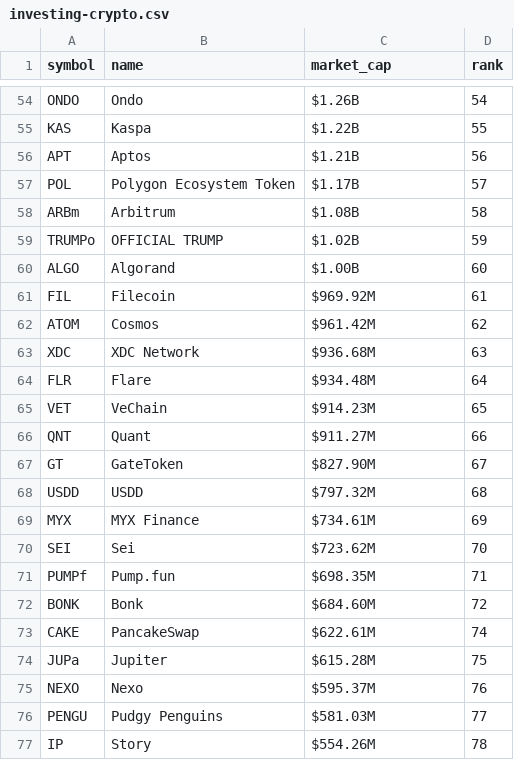
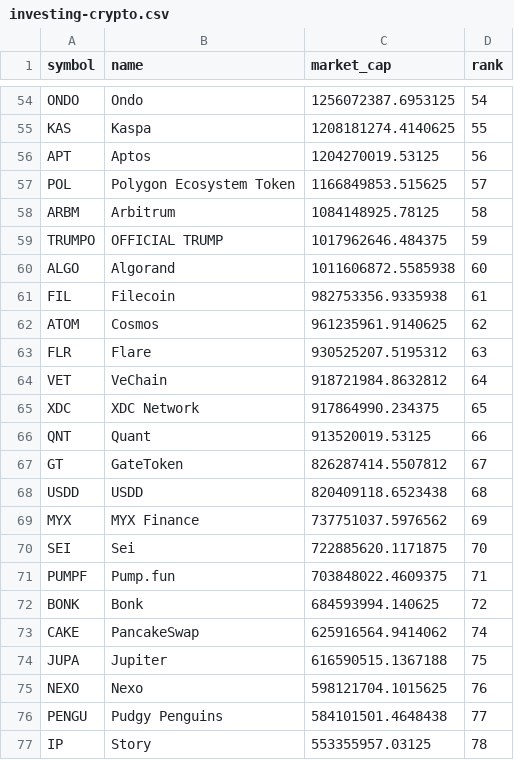
Before and after one commit to mrgeneko/wealth-tracker, a CSV file: config/investing-crypto.csv, drawn as a sheet; only a part is shown, gaps mark what is left out; removed rows and columns are numbered as before the commit, all else as after; the diff covers the shown part only; the diff names each change by its address in the sheet, - before the commit and + after, or states it on an @@ line.

```diff
--- a/config/investing-crypto.csv
+++ b/config/investing-crypto.csv
-C54 (market_cap): $1.26B
+C54 (market_cap): 1256072387.6953125
-C55 (market_cap): $1.22B
+C55 (market_cap): 1208181274.4140625
-C56 (market_cap): $1.21B
+C56 (market_cap): 1204270019.53125
-C57 (market_cap): $1.17B
+C57 (market_cap): 1166849853.515625
-A58 (symbol): ARBm
+A58 (symbol): ARBM
-C58 (market_cap): $1.08B
+C58 (market_cap): 1084148925.78125
-A59 (symbol): TRUMPo
+A59 (symbol): TRUMPO
-C59 (market_cap): $1.02B
+C59 (market_cap): 1017962646.484375
-C60 (market_cap): $1.00B
+C60 (market_cap): 1011606872.5585938
-C61 (market_cap): $969.92M
+C61 (market_cap): 982753356.9335938
-C62 (market_cap): $961.42M
+C62 (market_cap): 961235961.9140625
-row 63: XDC | XDC Network | $936.68M | 63
-C63 (market_cap): $934.48M
+C63 (market_cap): 930525207.5195312
-D63 (rank): 64
+D63 (rank): 63
-C64 (market_cap): $914.23M
+C64 (market_cap): 918721984.8632812
-D64 (rank): 65
+D64 (rank): 64
+row 65: XDC | XDC Network | 917864990.234375 | 65
-C66 (market_cap): $911.27M
+C66 (market_cap): 913520019.53125
-C67 (market_cap): $827.90M
+C67 (market_cap): 826287414.5507812
-C68 (market_cap): $797.32M
+C68 (market_cap): 820409118.6523438
-C69 (market_cap): $734.61M
+C69 (market_cap): 737751037.5976562
-C70 (market_cap): $723.62M
+C70 (market_cap): 722885620.1171875
-A71 (symbol): PUMPf
+A71 (symbol): PUMPF
-C71 (market_cap): $698.35M
+C71 (market_cap): 703848022.4609375
-C72 (market_cap): $684.60M
+C72 (market_cap): 684593994.140625
-C73 (market_cap): $622.61M
+C73 (market_cap): 625916564.9414062
-A74 (symbol): JUPa
+A74 (symbol): JUPA
-C74 (market_cap): $615.28M
+C74 (market_cap): 616590515.1367188
-C75 (market_cap): $595.37M
+C75 (market_cap): 598121704.1015625
-C76 (market_cap): $581.03M
+C76 (market_cap): 584101501.4648438
-C77 (market_cap): $554.26M
+C77 (market_cap): 553355957.03125
```
Also changed, not shown: 6 added rows, 6 removed rows and 85 edited cells elsewhere in this file, 1 other file.
